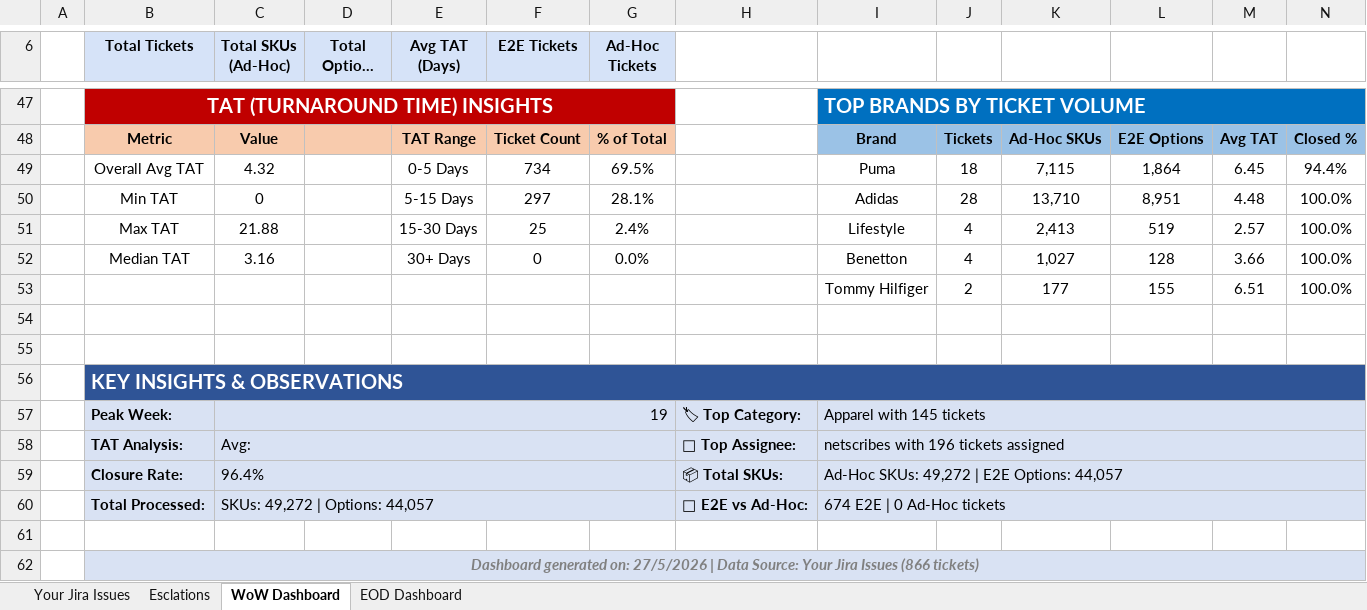
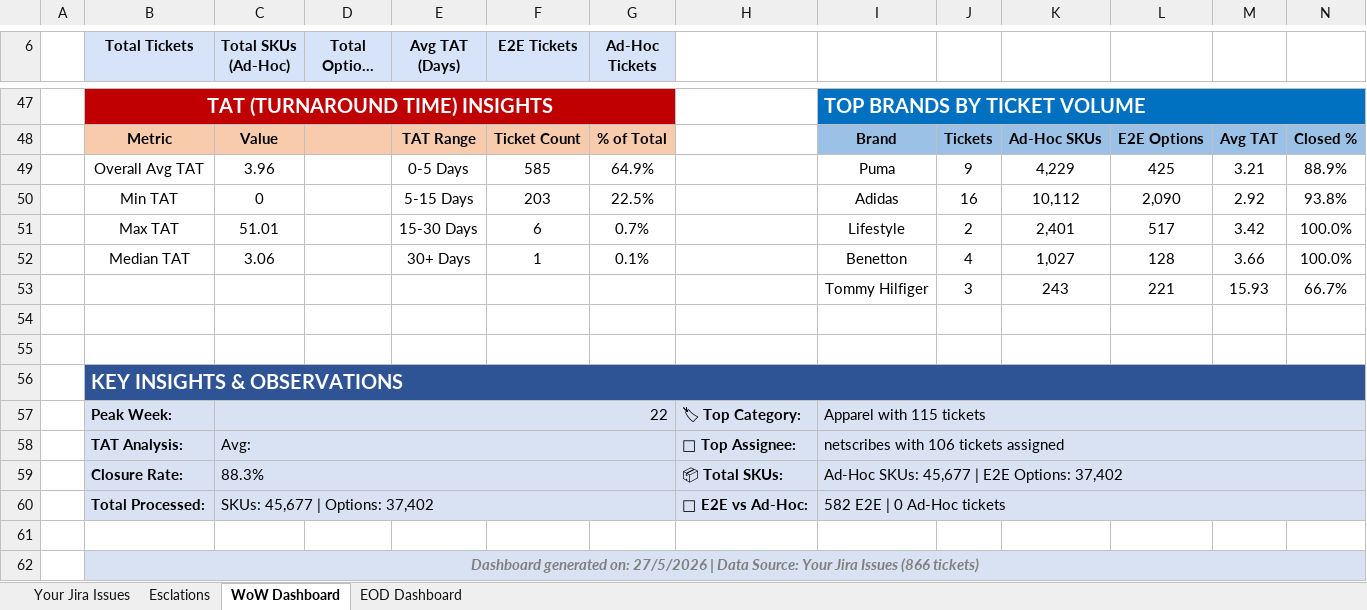
Before and after one commit to ns-adiraghavan/tatacliqdb, an Excel workbook: data/incoming/latest.xlsx, sheet WoW Dashboard, drawn as a sheet; only a part is shown, gaps mark what is left out; long unchanged cells end in …; values as stored, in another font and other column widths than the file's, no borders; removed rows and columns are numbered as before the commit, all else as after; the diff covers the shown part only; the diff names each change by its address in the sheet, - before the commit and + after, or states it on an @@ line.

Commit message:
data refresh: Netscribes-2026 Data (1).xlsx @ 2026-08-31T04:31:28.441Z

```diff
--- a/data/incoming/latest.xlsx (sheet WoW Dashboard)
+++ b/data/incoming/latest.xlsx (sheet WoW Dashboard)
-row 49:  | Overall Avg TAT | 4.32 |  | 0-5 Days | 734 | 69.5% |  | Puma | 18 | 7,115 | 1,864 | 6.45 | 94.4%
-row 50:  | Min TAT | 0 |  | 5-15 Days | 297 | 28.1% |  | Adidas | 28 | 13,710 | 8,951 | 4.48 | 100.0%
-row 51:  | Max TAT | 21.88 |  | 15-30 Days | 25 | 2.4% |  | Lifestyle | 4 | 2,413 | 519 | 2.57 | 100.0%
+row 49:  | Overall Avg TAT | 3.96 |  | 0-5 Days | 585 | 64.9% |  | Puma | 9 | 4,229 | 425 | 3.21 | 88.9%
+row 50:  | Min TAT | 0 |  | 5-15 Days | 203 | 22.5% |  | Adidas | 16 | 10,112 | 2,090 | 2.92 | 93.8%
+row 51:  | Max TAT | 51.01 |  | 15-30 Days | 6 | 0.7% |  | Lifestyle | 2 | 2,401 | 517 | 3.42 | 100.0%
-C52 (Total SKUs (Ad-Hoc)): 3.16
+C52 (Total SKUs (Ad-Hoc)): 3.06
-F52 (E2E Tickets): 0
+F52 (E2E Tickets): 1
-G52 (Ad-Hoc Tickets): 0.0%
+G52 (Ad-Hoc Tickets): 0.1%
-row 53:  |  |  |  |  |  |  |  | Tommy Hilfiger | 2 | 177 | 155 | 6.51 | 100.0%
+row 53:  |  |  |  |  |  |  |  | Tommy Hilfiger | 3 | 243 | 221 | 15.93 | 66.7%
-C57 (Total SKUs (Ad-Hoc)): 19
+C57 (Total SKUs (Ad-Hoc)): 22
-I57: Apparel with 145 tickets
+I57: Apparel with 115 tickets
-I58: netscribes with 196 tickets assigned
+I58: netscribes with 106 tickets assigned
-C59 (Total SKUs (Ad-Hoc)): 96.4%
+C59 (Total SKUs (Ad-Hoc)): 88.3%
-I59: Ad-Hoc SKUs: 49,272 | E2E Options: 44,057
+I59: Ad-Hoc SKUs: 45,677 | E2E Options: 37,402
-C60 (Total SKUs (Ad-Hoc)): SKUs: 49,272 | Options: 44,057
+C60 (Total SKUs (Ad-Hoc)): SKUs: 45,677 | Options: 37,402
-I60: 674 E2E | 0 Ad-Hoc tickets
+I60: 582 E2E | 0 Ad-Hoc tickets
```
Also changed, not shown: 18 added rows, 18 removed rows and 14 edited cells elsewhere in this sheet, sheet Your Jira Issues, sheet Esclations, formulas that keep their value.
